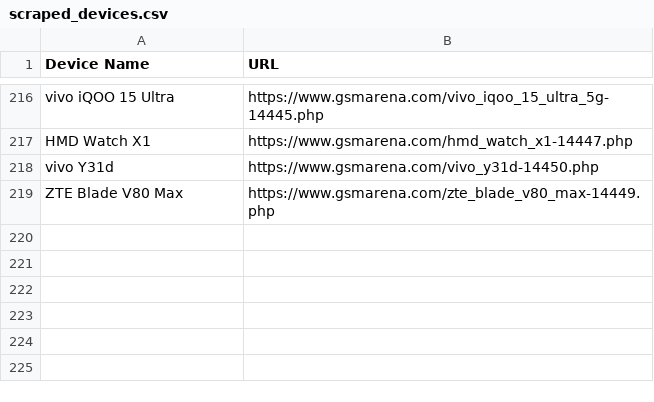
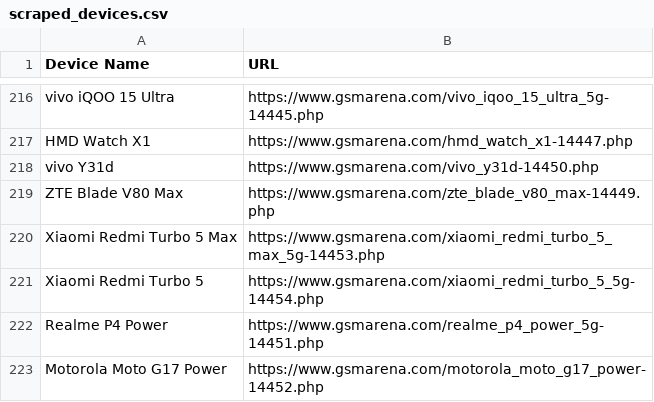
Before and after one commit to fahim12064/gsm_latest_data_full_automation, a CSV file: scraped_devices.csv, drawn as a sheet; only a part is shown, gaps mark what is left out.

```diff
--- a/scraped_devices.csv
+++ b/scraped_devices.csv
@@ -219 +219,5 @@ vivo Y31d,https://www.gsmarena.com/vivo_y31d-14450.php
 ZTE Blade V80 Max,https://www.gsmarena.com/zte_blade_v80_max-14449.php
+Xiaomi Redmi Turbo 5 Max,https://www.gsmarena.com/xiaomi_redmi_turbo_5_max_5g-14453.php
+Xiaomi Redmi Turbo 5,https://www.gsmarena.com/xiaomi_redmi_turbo_5_5g-14454.php
+Realme P4 Power,https://www.gsmarena.com/realme_p4_power_5g-14451.php
+Motorola Moto G17 Power,https://www.gsmarena.com/motorola_moto_g17_power-14452.php
```
Also changed, not shown: 12 other files.
